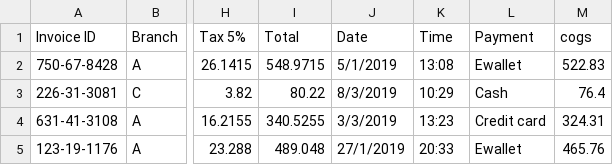
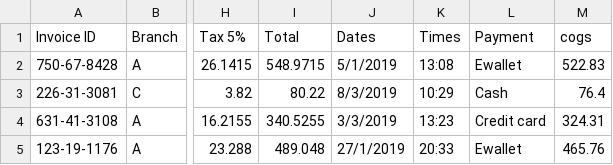
Before and after one commit to jfornqz/jfornqz.github.io, a CSV file: dataset/supermarket_sales.csv, drawn as a sheet; only a part is shown, gaps mark what is left out; the diff names each change by its address in the sheet, - before the commit and + after, or states it on an @@ line.

Commit message:
edit dataset

```diff
--- a/dataset/supermarket_sales.csv
+++ b/dataset/supermarket_sales.csv
-J1: Date
+J1: Dates
-K1: Time
+K1: Times
```
Also changed, not shown: 2 other files.
